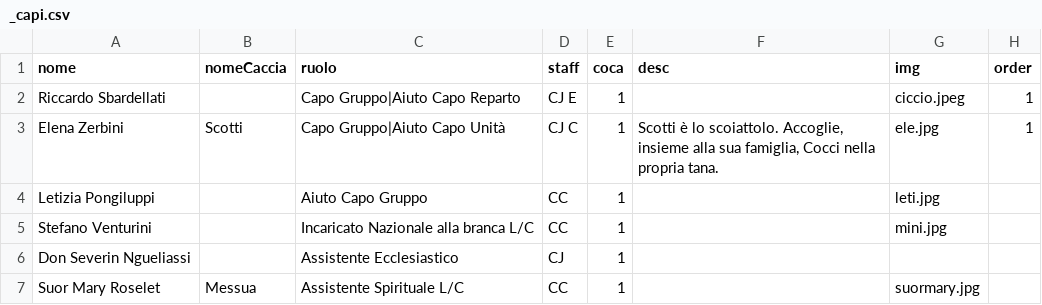
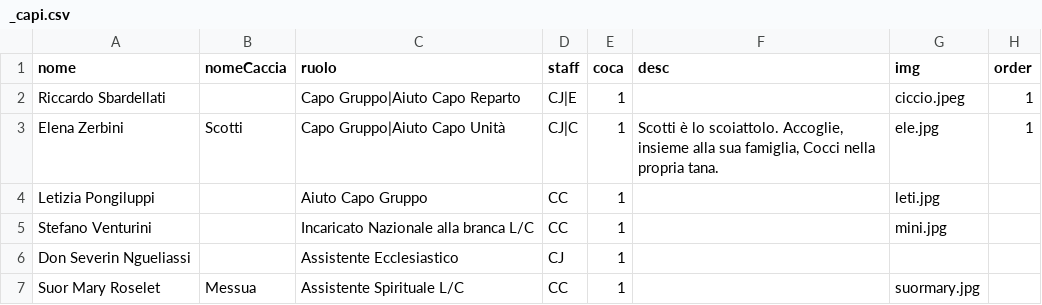
Before and after one commit to mirandola2/frontend, a CSV file: content/_capi.csv, drawn as a sheet; only a part is shown.

Commit message:
documentation and minor staff update

```diff
--- a/content/_capi.csv
+++ b/content/_capi.csv
@@ -1,4 +1,4 @@
 nome,nomeCaccia,ruolo,staff,coca,desc,img,order
-Riccardo Sbardellati,,Capo Gruppo|Aiuto Capo Reparto,CJ E,1,,ciccio.jpeg,1
-Elena Zerbini,Scotti,Capo Gruppo|Aiuto Capo Unità,CJ C,1,"Scotti è lo scoiattolo. Accoglie, insieme alla sua famiglia, Cocci nella propria tana. ",ele.jpg,1
+Riccardo Sbardellati,,Capo Gruppo|Aiuto Capo Reparto,CJ|E,1,,ciccio.jpeg,1
+Elena Zerbini,Scotti,Capo Gruppo|Aiuto Capo Unità,CJ|C,1,"Scotti è lo scoiattolo. Accoglie, insieme alla sua famiglia, Cocci nella propria tana. ",ele.jpg,1
 Letizia Pongiluppi,,Aiuto Capo Gruppo,CC,1,,leti.jpg
```
Also changed, not shown: 2 other files.
